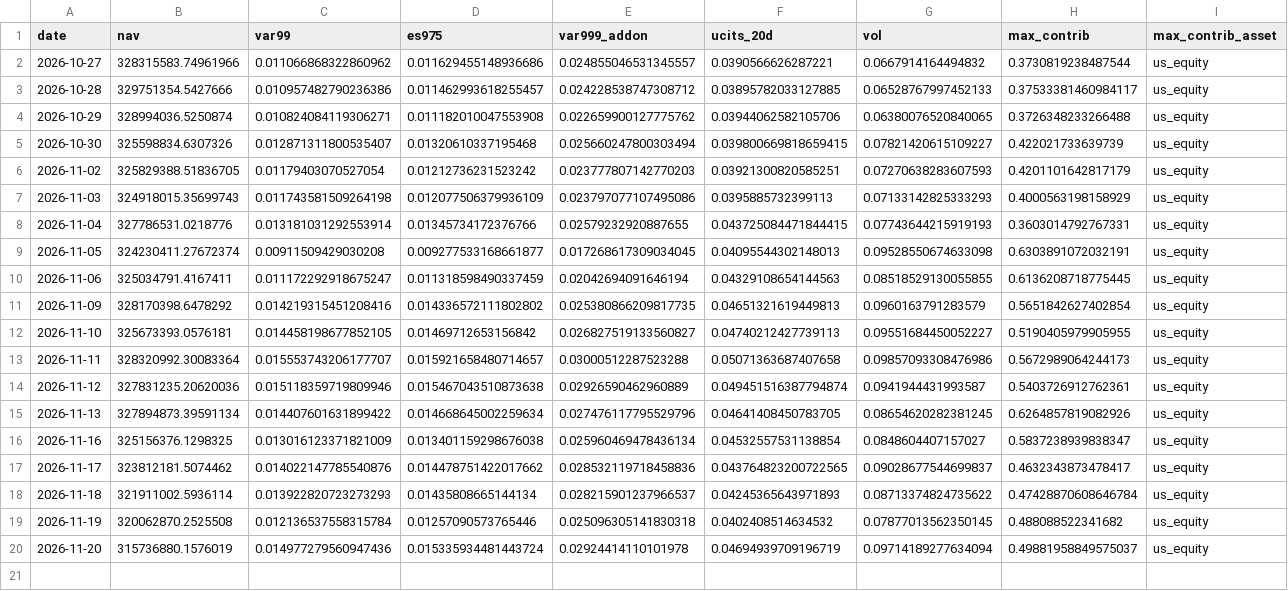
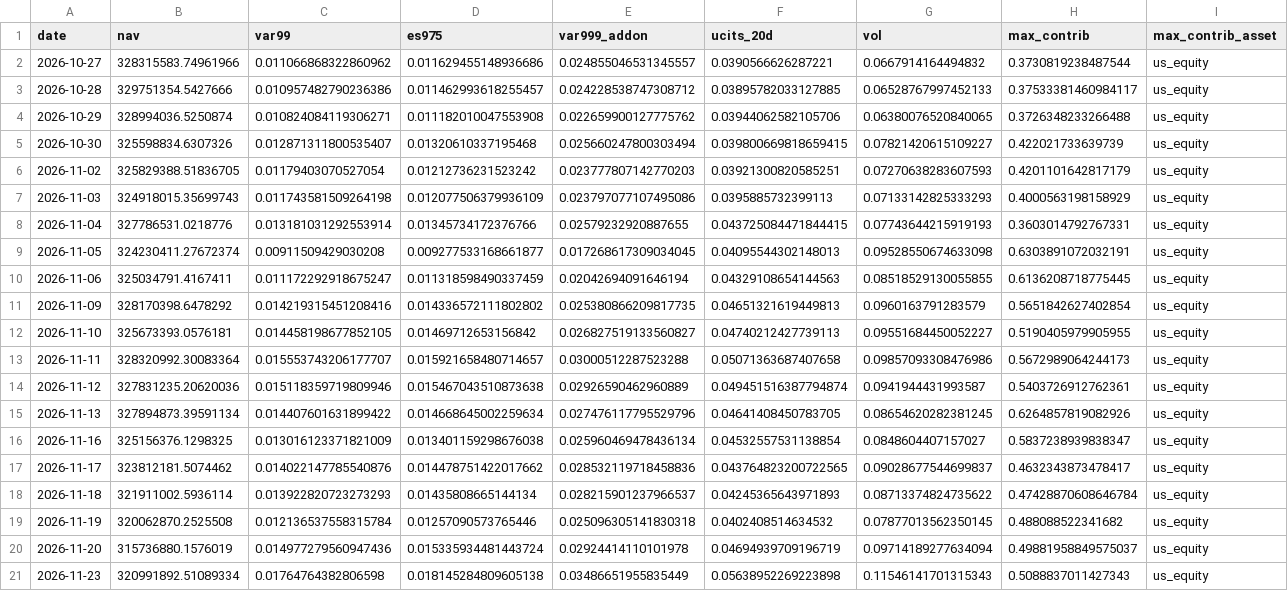
Before and after one commit to Ahmed092015M/daily-risk-report, a CSV file: data/processed/daily_history.csv, drawn as a sheet; only a part is shown; rows hold the shown columns only; the diff names each change by its address in the sheet, - before the commit and + after, or states it on an @@ line.

```diff
--- a/data/processed/daily_history.csv
+++ b/data/processed/daily_history.csv
+row 21: 2026-11-23 | 320991892.51089334 | 0.01764764382806598 | 0.018145284809605138 | 0.03486651955835449 | 0.05638952269223898 | 0.11546141701315343 | 0.5088837011427343 | us_equity
```
Also changed, not shown: 3 other files.
